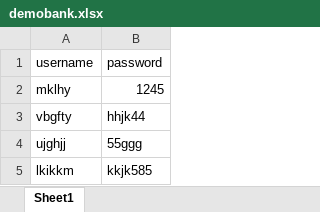
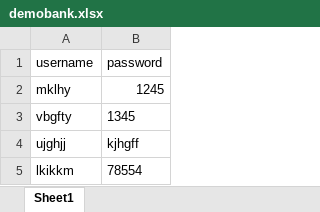
Before and after one commit to rageshragav/DemoJavaProj, an Excel workbook: GitHubCheck/resources/demobank.xlsx, sheet Sheet1, drawn as a sheet; values as stored, in another font and other column widths than the file's, no borders; the diff names each change by its address in the sheet, - before the commit and + after, or states it on an @@ line.

```diff
--- a/GitHubCheck/resources/demobank.xlsx (sheet Sheet1)
+++ b/GitHubCheck/resources/demobank.xlsx (sheet Sheet1)
-B3 (password): hhjk44
+B3 (password): 1345
-B4 (password): 55ggg
+B4 (password): kjhgff
-B5 (password): kkjk585
+B5 (password): 78554
```
Also changed, not shown: 4 other files.
